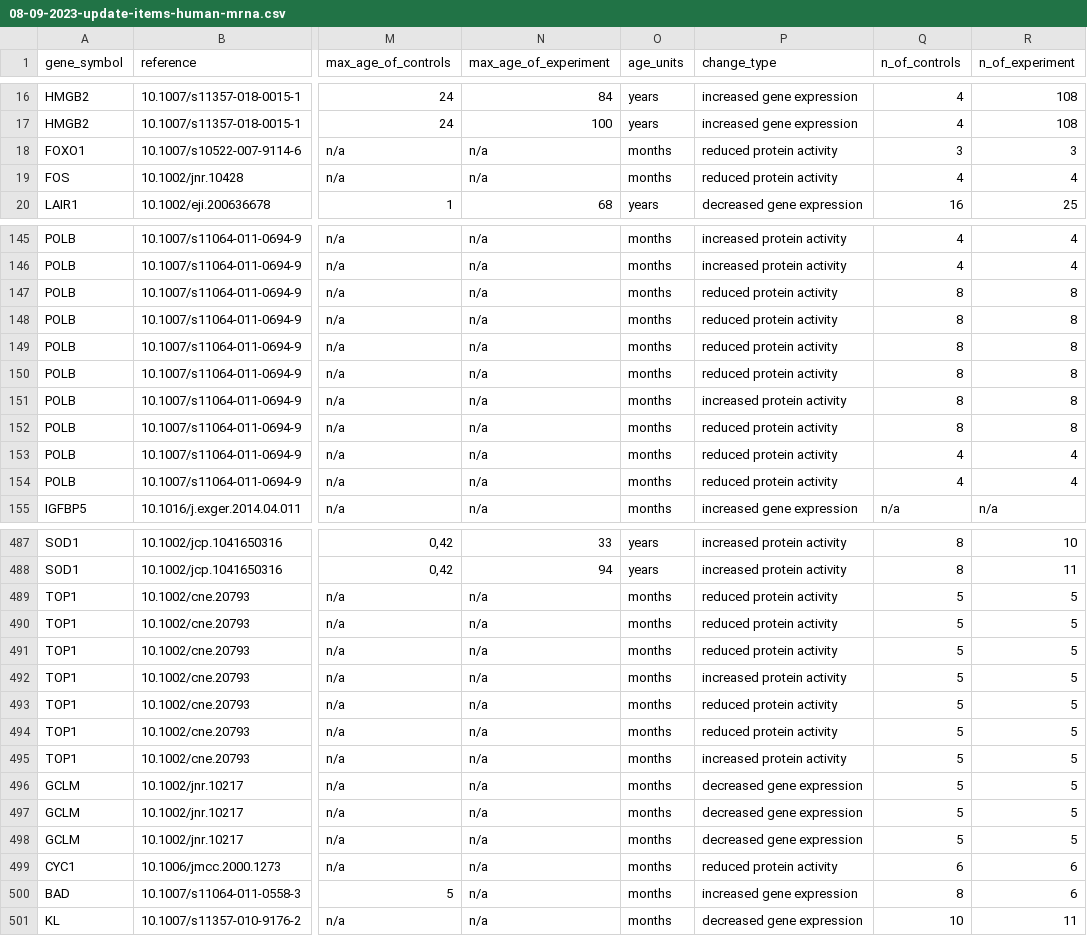
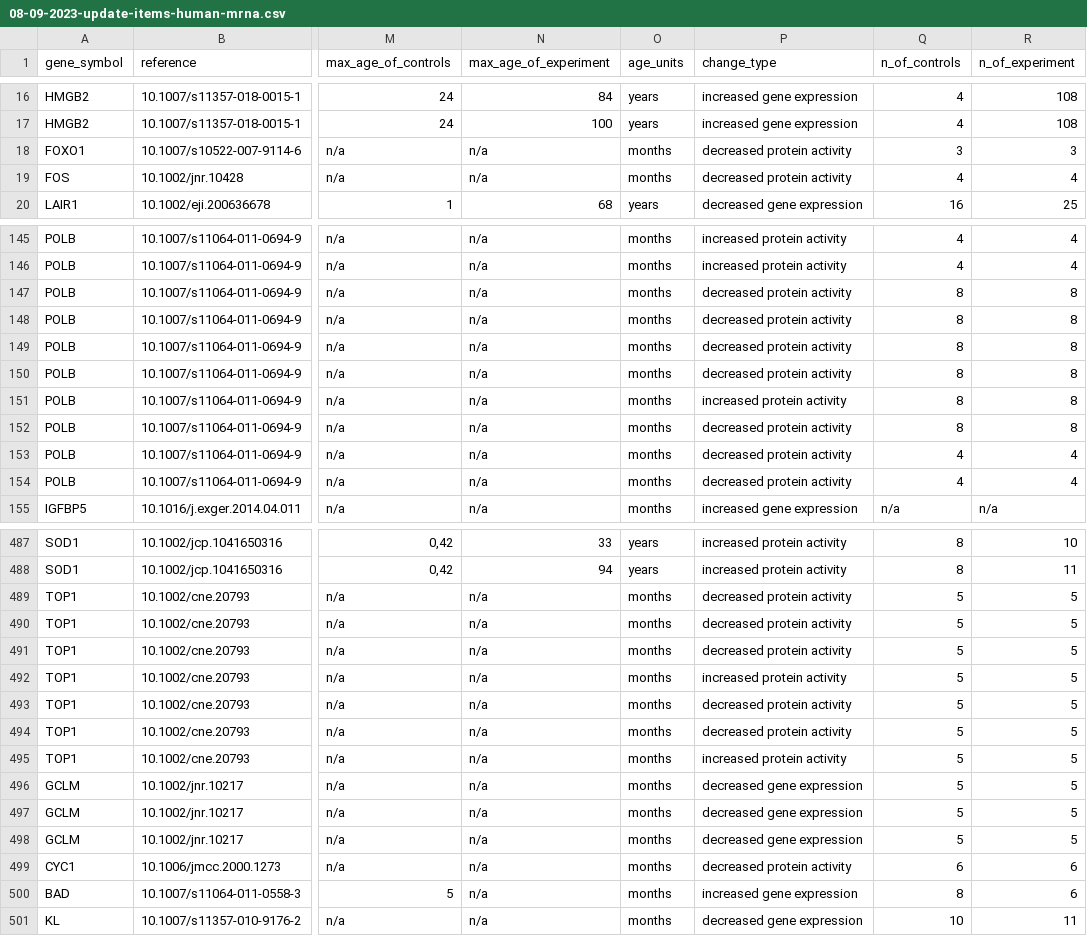
Before and after one commit to open-genes/open-genes-api, a CSV file: scripts/expression_change_human_mrna/08-09-2023-update-items-human-mrna.csv, drawn as a sheet; only a part is shown, gaps mark what is left out; the diff covers the shown part only; the diff names each change by its address in the sheet, - before the commit and + after, or states it on an @@ line.

```diff
--- a/scripts/expression_change_human_mrna/08-09-2023-update-items-human-mrna.csv
+++ b/scripts/expression_change_human_mrna/08-09-2023-update-items-human-mrna.csv
-P18:P19 (change_type): reduced protein activity
+P18:P19 (change_type): decreased protein activity
-P147:P150 (change_type): reduced protein activity
+P147:P150 (change_type): decreased protein activity
-P152:P154 (change_type): reduced protein activity
+P152:P154 (change_type): decreased protein activity
-P489:P491 (change_type): reduced protein activity
+P489:P491 (change_type): decreased protein activity
-P493:P494 (change_type): reduced protein activity
+P493:P494 (change_type): decreased protein activity
-P499 (change_type): reduced protein activity
+P499 (change_type): decreased protein activity
```
Also changed, not shown: 28 edited cells elsewhere in this file.
